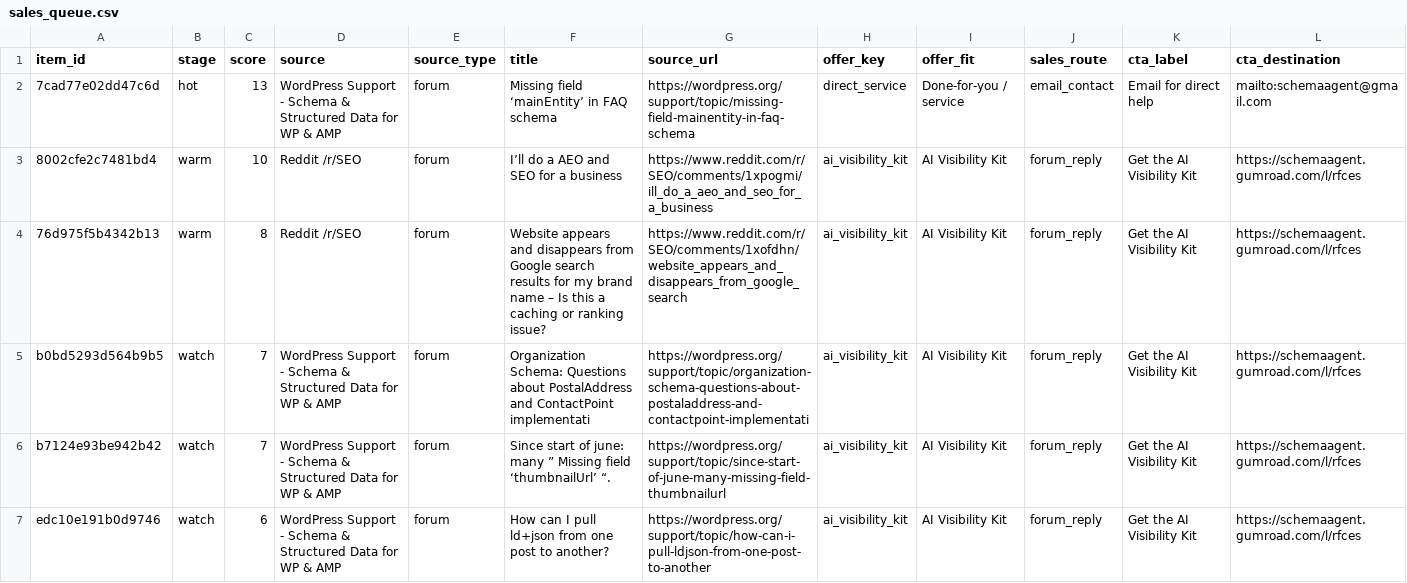
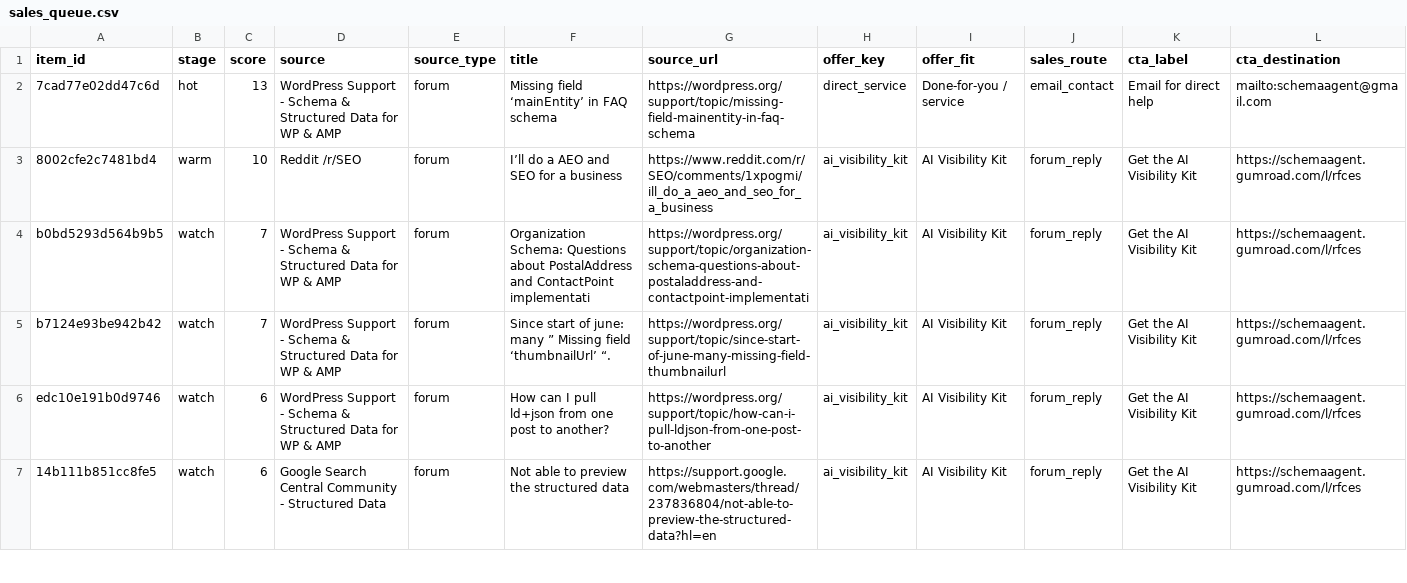
Before and after one commit to Giwaetti/Schema-radar-agent, a CSV file: data/sales_queue.csv, drawn as a sheet; only a part is shown; the shorter side is filled out with more unchanged rows; rows hold the shown columns only; the diff names each change by its address in the sheet, - before the commit and + after, or states it on an @@ line.

```diff
--- a/data/sales_queue.csv
+++ b/data/sales_queue.csv
-row 4: 76d975f5b4342b13 | warm | 8 | Reddit /r/SEO | forum | Website appears and disappears from Google search results for my brand name – Is this a caching or ranking issue? | https://www.reddit.com/r/SEO/comments/1xofdhn/website_appears_and_disappears_from_google_search | ai_visibility_kit | AI Visibility Kit | forum_reply | Get the AI Visibility Kit | https://schemaagent.gumroad.com/l/rfces
```
Also changed, not shown: data/leads.csv, 4 other files.
